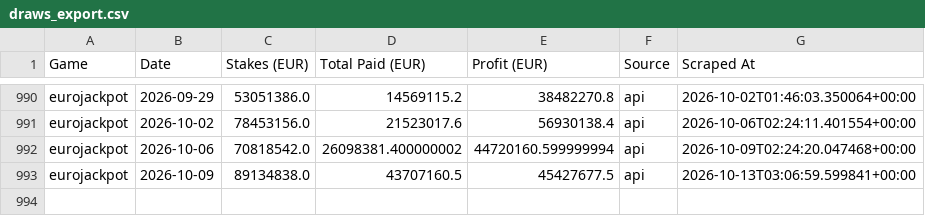
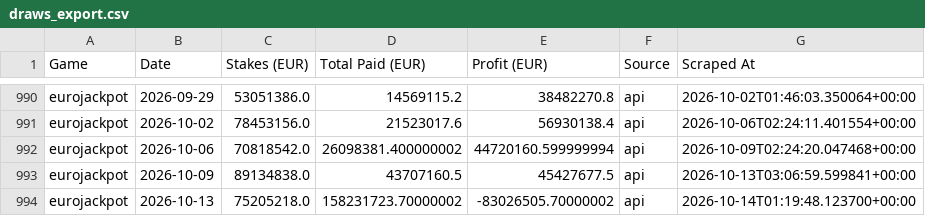
Before and after one commit to steliosevmo/Eurojackpot_Profit_Estimator, a CSV file: data/draws_export.csv, drawn as a sheet; only a part is shown, gaps mark what is left out; the diff names each change by its address in the sheet, - before the commit and + after, or states it on an @@ line.

```diff
--- a/data/draws_export.csv
+++ b/data/draws_export.csv
+row 994: eurojackpot | 2026-10-13 | 75205218.0 | 158231723.70000002 | -83026505.70000002 | api | 2026-10-14T01:19:48.123700+00:00
```
Also changed, not shown: 1 other file.
